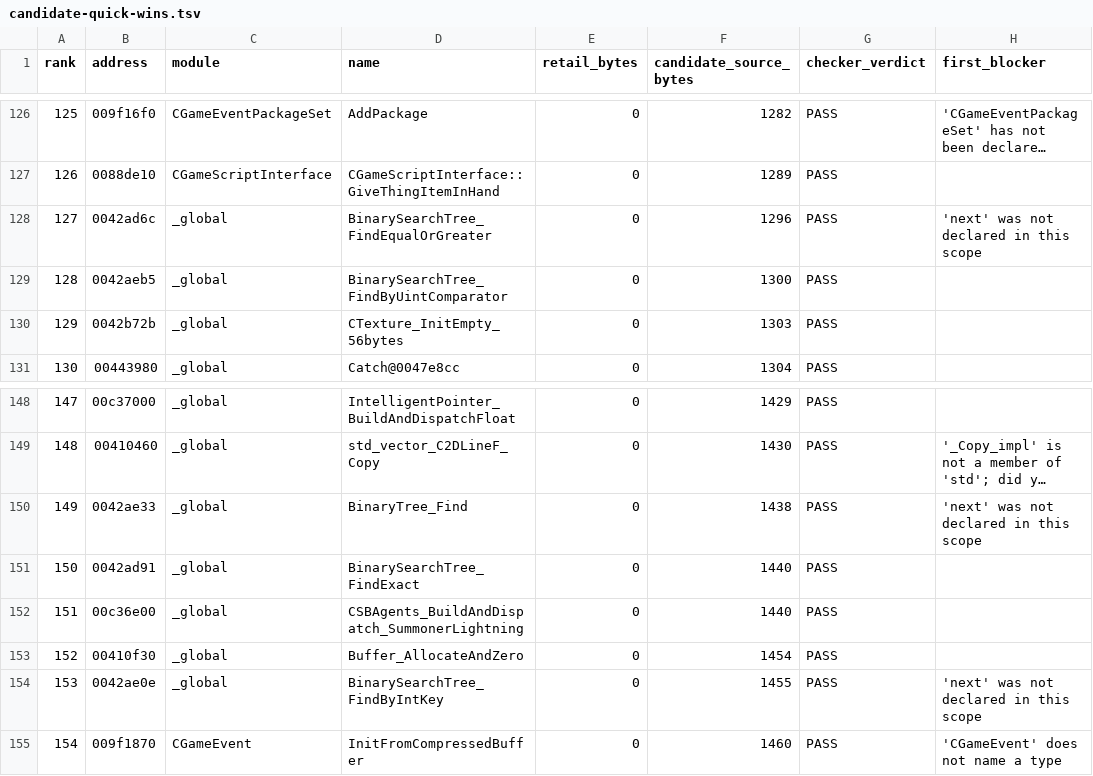
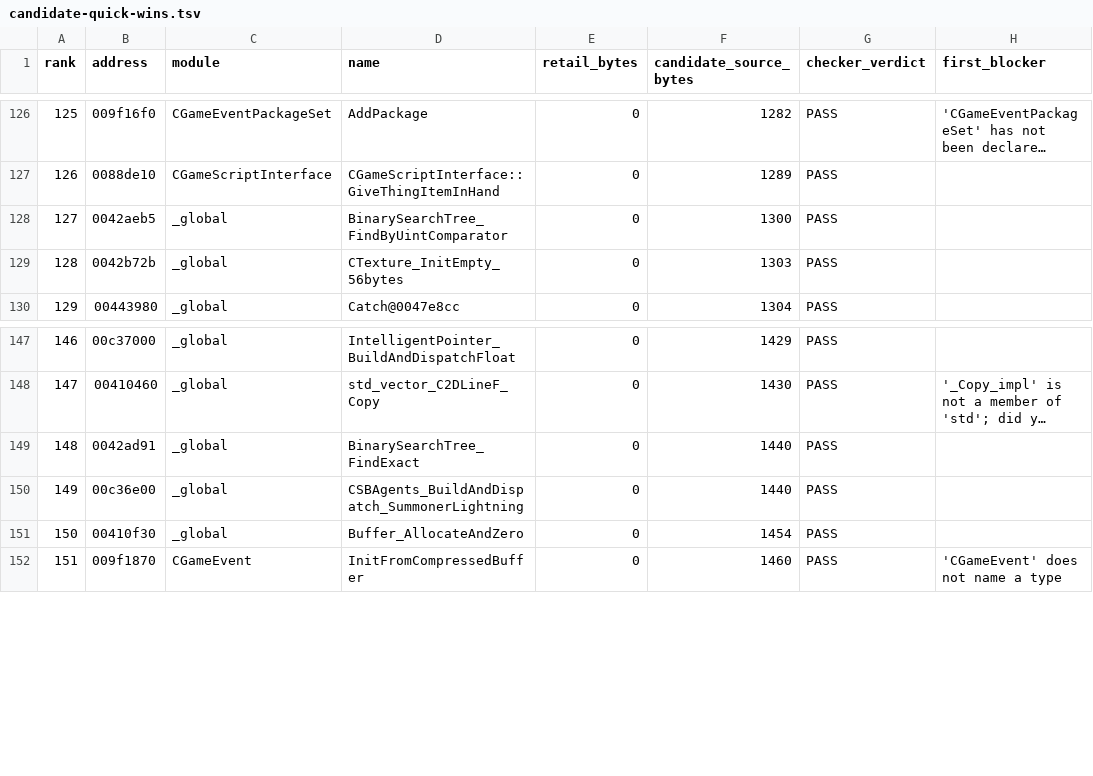
Before and after one commit to BuffJesus/FableDecomp, a TSV file: rebuild/backlog/candidate-quick-wins.tsv, drawn as a sheet; only a part is shown, gaps mark what is left out; long unchanged cells end in …; removed rows and columns are numbered as before the commit, all else as after; the diff names each change by its address in the sheet, - before the commit and + after, or states it on an @@ line.

```diff
--- a/rebuild/backlog/candidate-quick-wins.tsv
+++ b/rebuild/backlog/candidate-quick-wins.tsv
-row 128: 127 | 0042ad6c | _global | BinarySearchTree_FindEqualOrGreater | 0 | 1296 | PASS | 'next' was not declared in this scope
@@ column A (rank) renumbered from row 128 down @@
-row 150: 149 | 0042ae33 | _global | BinaryTree_Find | 0 | 1438 | PASS | 'next' was not declared in this scope
-row 154: 153 | 0042ae0e | _global | BinarySearchTree_FindByIntKey | 0 | 1455 | PASS | 'next' was not declared in this scope
```
Also changed, not shown: rebuild/backlog/functions.tsv, rebuild/manifest/modules.tsv, 38 other files.
